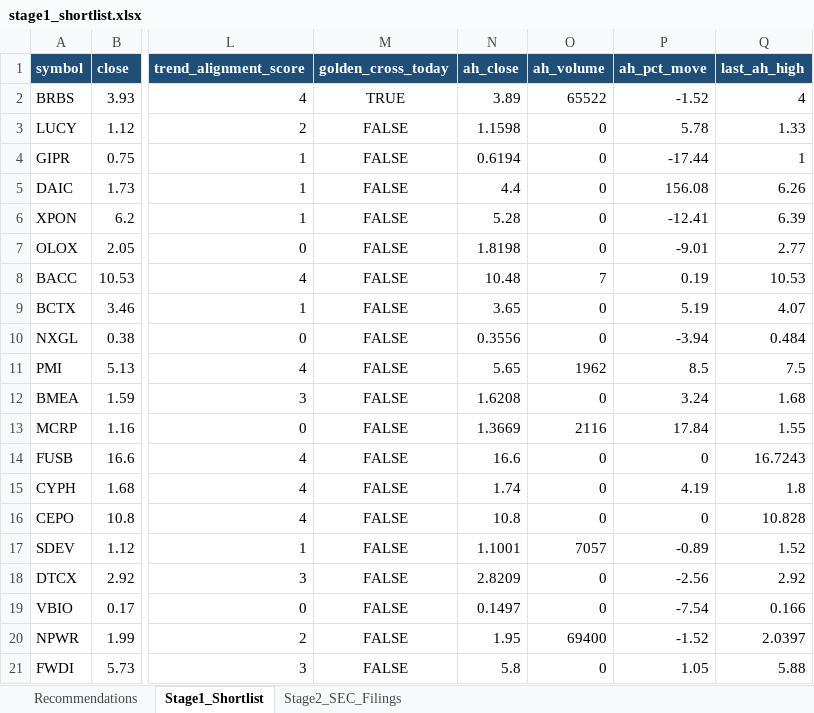
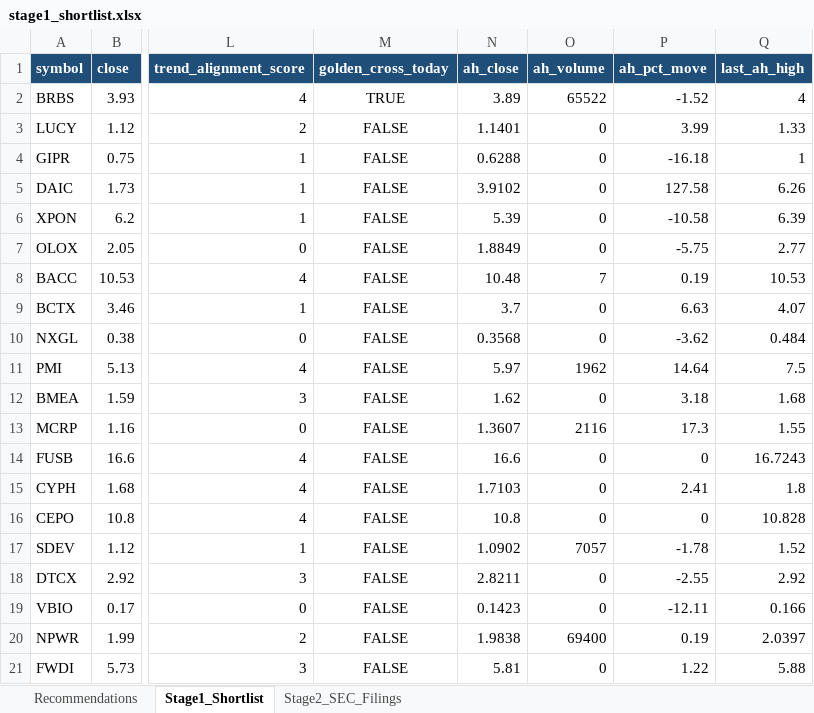
Before and after one commit to ARa2of/Small_Caps_Screener, an Excel workbook: output/stage1_shortlist.xlsx, sheet Stage1_Shortlist, drawn as a sheet; only a part is shown, gaps mark what is left out; values as stored, in another font and other column widths than the file's, no borders; the diff covers the shown part only; the diff names each change by its address in the sheet, - before the commit and + after, or states it on an @@ line.

```diff
--- a/output/stage1_shortlist.xlsx (sheet Stage1_Shortlist)
+++ b/output/stage1_shortlist.xlsx (sheet Stage1_Shortlist)
-N3 (ah_close): 1.1598
+N3 (ah_close): 1.1401
-P3 (ah_pct_move): 5.78
+P3 (ah_pct_move): 3.99
-N4 (ah_close): 0.6194
+N4 (ah_close): 0.6288
-P4 (ah_pct_move): -17.44
+P4 (ah_pct_move): -16.18
-N5 (ah_close): 4.4
+N5 (ah_close): 3.9102
-P5 (ah_pct_move): 156.08
+P5 (ah_pct_move): 127.58
-N6 (ah_close): 5.28
+N6 (ah_close): 5.39
-P6 (ah_pct_move): -12.41
+P6 (ah_pct_move): -10.58
-N7 (ah_close): 1.8198
+N7 (ah_close): 1.8849
-P7 (ah_pct_move): -9.01
+P7 (ah_pct_move): -5.75
-N9 (ah_close): 3.65
+N9 (ah_close): 3.7
-P9 (ah_pct_move): 5.19
+P9 (ah_pct_move): 6.63
-N10 (ah_close): 0.3556
+N10 (ah_close): 0.3568
-P10 (ah_pct_move): -3.94
+P10 (ah_pct_move): -3.62
-N11 (ah_close): 5.65
+N11 (ah_close): 5.97
-P11 (ah_pct_move): 8.5
+P11 (ah_pct_move): 14.64
-N12 (ah_close): 1.6208
+N12 (ah_close): 1.62
-P12 (ah_pct_move): 3.24
+P12 (ah_pct_move): 3.18
-N13 (ah_close): 1.3669
+N13 (ah_close): 1.3607
-P13 (ah_pct_move): 17.84
+P13 (ah_pct_move): 17.3
-N15 (ah_close): 1.74
+N15 (ah_close): 1.7103
-P15 (ah_pct_move): 4.19
+P15 (ah_pct_move): 2.41
-N17 (ah_close): 1.1001
+N17 (ah_close): 1.0902
-P17 (ah_pct_move): -0.89
+P17 (ah_pct_move): -1.78
-N18 (ah_close): 2.8209
+N18 (ah_close): 2.8211
-P18 (ah_pct_move): -2.56
+P18 (ah_pct_move): -2.55
-N19 (ah_close): 0.1497
+N19 (ah_close): 0.1423
-P19 (ah_pct_move): -7.54
+P19 (ah_pct_move): -12.11
-N20 (ah_close): 1.95
+N20 (ah_close): 1.9838
-P20 (ah_pct_move): -1.52
+P20 (ah_pct_move): 0.19
-N21 (ah_close): 5.8
+N21 (ah_close): 5.81
-P21 (ah_pct_move): 1.05
+P21 (ah_pct_move): 1.22
```
Also changed, not shown: 43 edited cells elsewhere in this sheet, sheet Recommendations, 2 other files.
